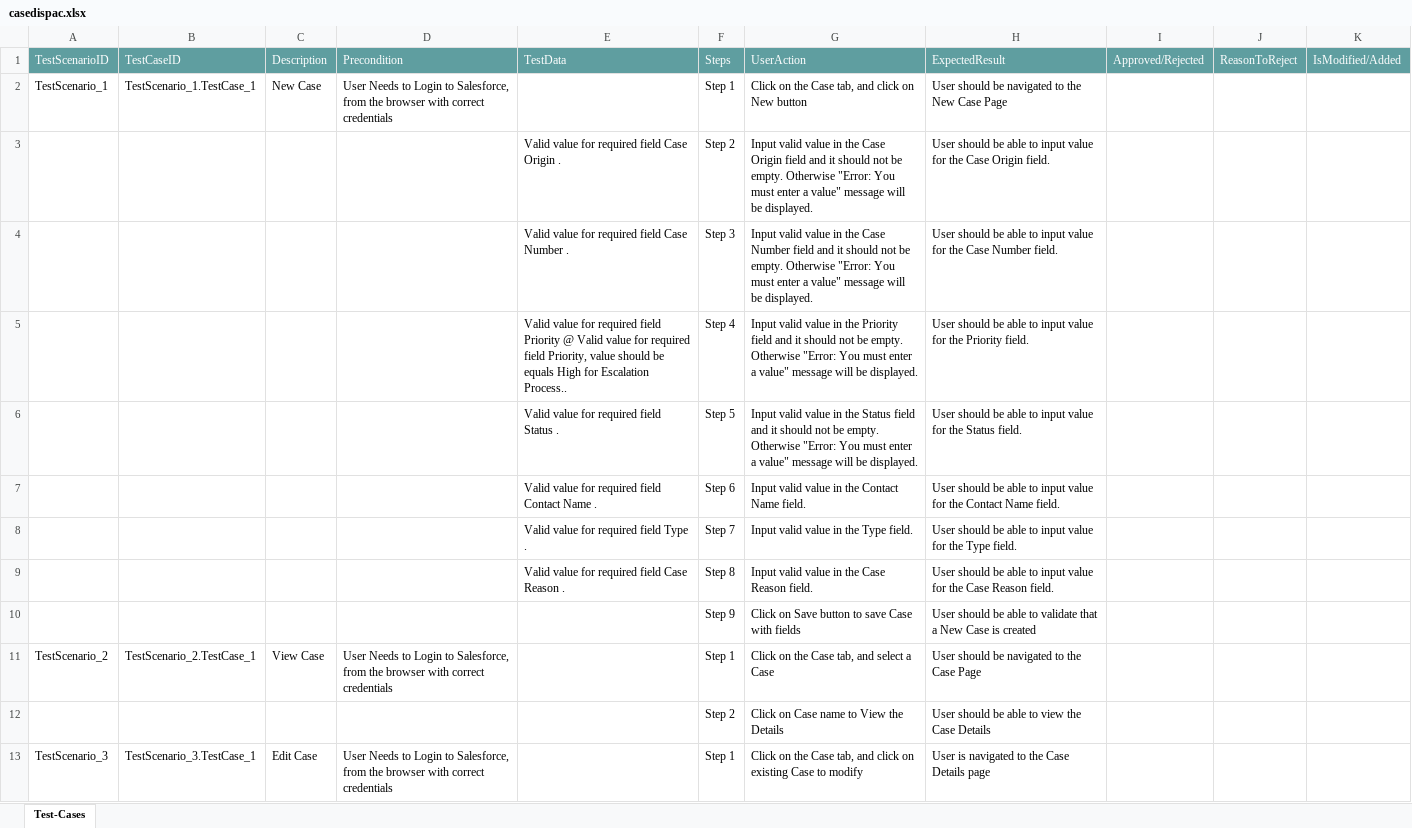
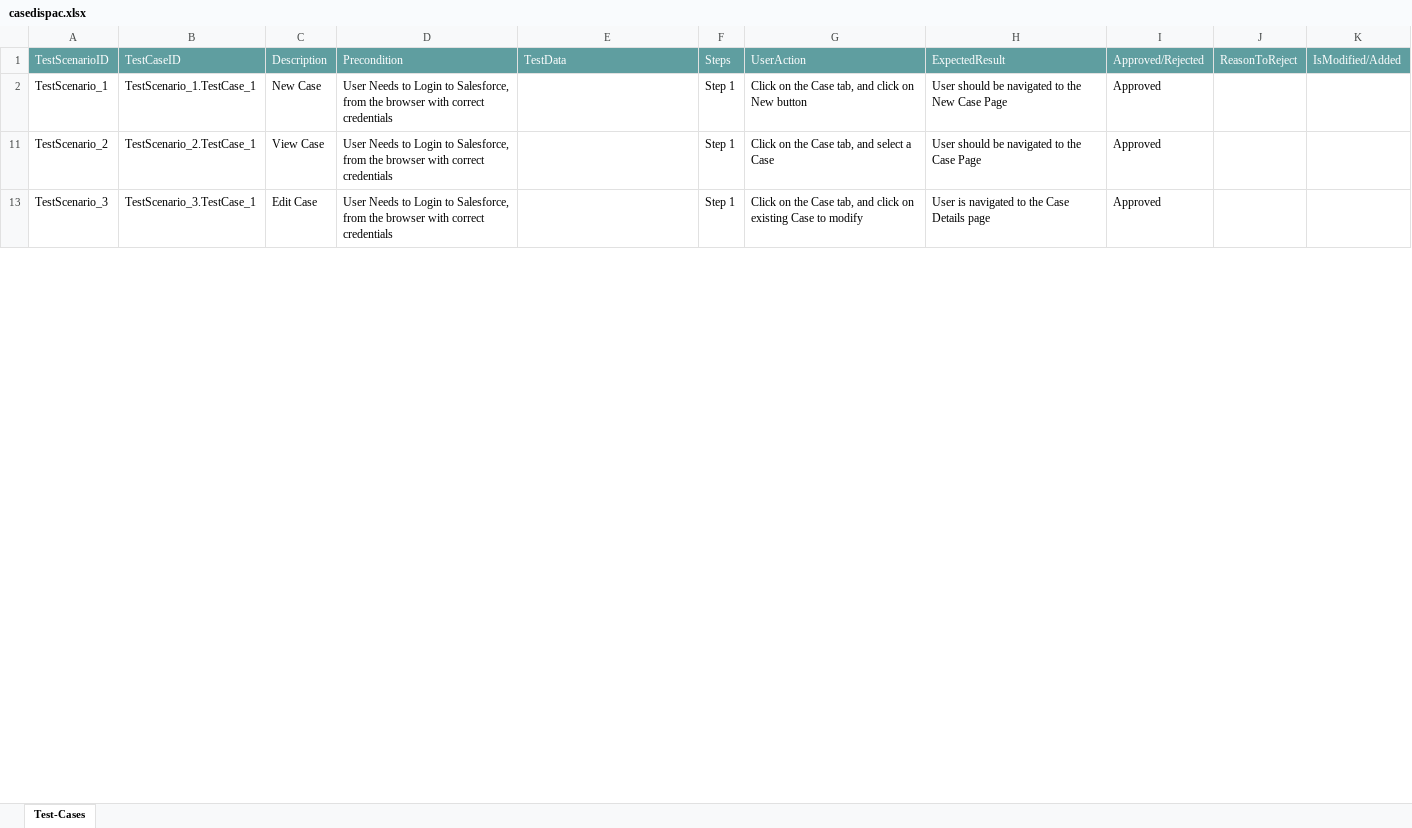
Before and after one commit to ShaikMohamedIrfan/Distributiondemo, an Excel workbook: casedispac.xlsx, sheet Test-Cases, drawn as a sheet; only a part is shown; values as stored, in another font and other column widths than the file's, no borders; table styles not drawn; the diff covers the shown part only; the diff names each change by its address in the sheet, - before the commit and + after, or states it on an @@ line.

Commit message:
Add files via upload

```diff
--- a/casedispac.xlsx (sheet Test-Cases)
+++ b/casedispac.xlsx (sheet Test-Cases)
-I2: (empty)
+I2: Approved
@@ row 3 hidden:  |  |  |  | Valid value for required field Case Origin . | Step 2 | Input valid value in the Case Origin field and it should not be empty. Otherwise "Error: You must enter a value" message will be displayed. | User should be able to input value for the Case Origin field. @@
@@ row 4 hidden:  |  |  |  | Valid value for required field Case Number . | Step 3 | Input valid value in the Case Number field and it should not be empty. Otherwise "Error: You must enter a value" message will be displayed. | User should be able to input value for the Case Number field. @@
@@ row 5 hidden:  |  |  |  | Valid value for required field Priority @ Valid value for required field Priority, value should be equals High for Escalation Process.. | Step 4 | Input valid value in the Priority field and it should not be empty. Otherwise "Error: You must enter a value" message will be displayed. | User should be able to input value for the Priority field. @@
@@ row 6 hidden:  |  |  |  | Valid value for required field Status . | Step 5 | Input valid value in the Status field and it should not be empty. Otherwise "Error: You must enter a value" message will be displayed. | User should be able to input value for the Status field. @@
@@ row 7 hidden:  |  |  |  | Valid value for required field Contact Name . | Step 6 | Input valid value in the Contact Name field. | User should be able to input value for the Contact Name field. @@
@@ row 8 hidden:  |  |  |  | Valid value for required field Type . | Step 7 | Input valid value in the Type field. | User should be able to input value for the Type field. @@
@@ row 9 hidden:  |  |  |  | Valid value for required field Case Reason . | Step 8 | Input valid value in the Case Reason field. | User should be able to input value for the Case Reason field. @@
@@ row 10 hidden:  |  |  |  |  | Step 9 | Click on Save button to save Case with fields | User should be able to validate that a New Case is created @@
-I11: (empty)
+I11: Approved
@@ row 12 hidden:  |  |  |  |  | Step 2 | Click on Case name to View the Details | User should be able to view the Case Details @@
-I13: (empty)
+I13: Approved
```
Also changed, not shown: 10 hidden or unhidden rows and 1 edited cell elsewhere in this sheet.
